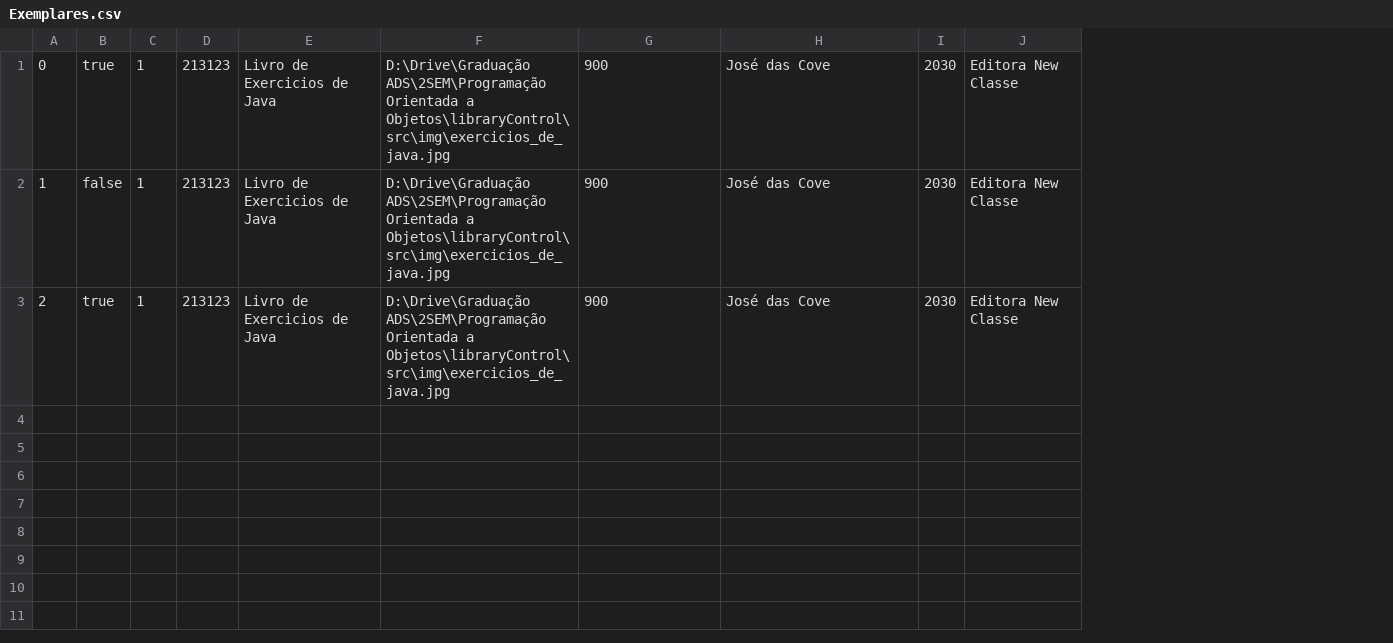
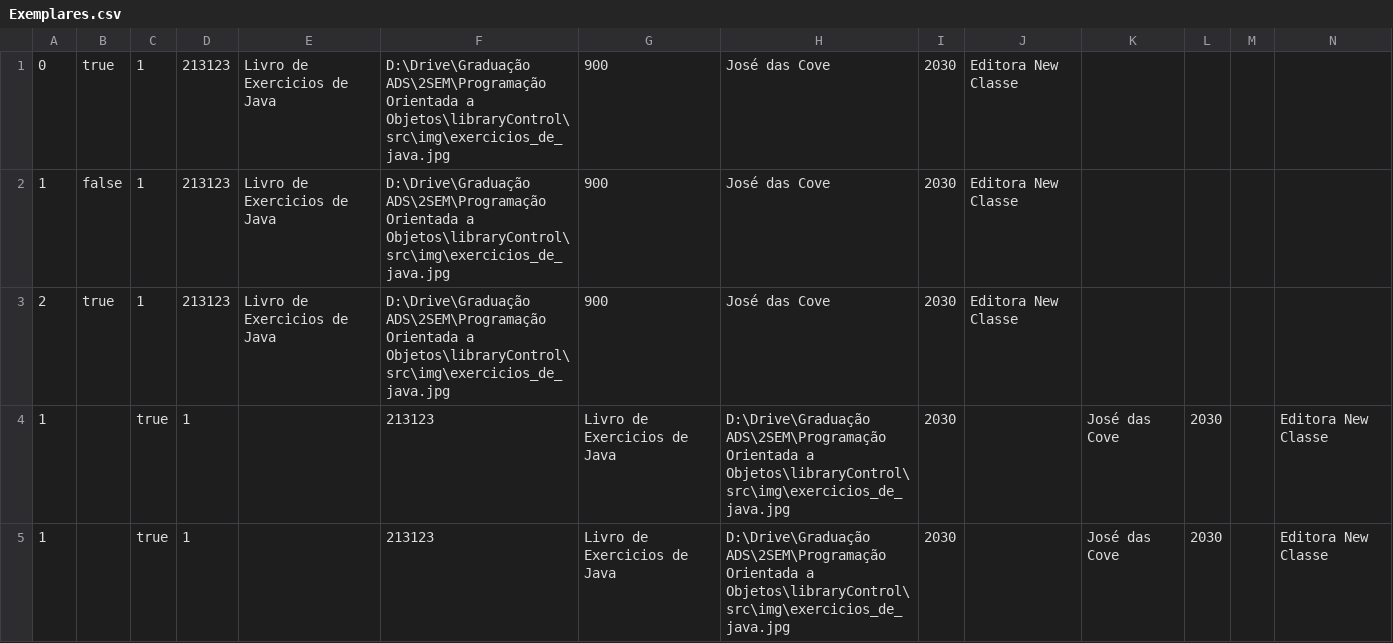
Before and after one commit to rrepezza/libraryControl, a CSV file: src/arquivos/Exemplares.csv, drawn as a sheet; the diff names each change by its address in the sheet, - before the commit and + after, or states it on an @@ line.

```diff
--- a/src/arquivos/Exemplares.csv
+++ b/src/arquivos/Exemplares.csv
+column K, empty
+column L, empty
+column M, empty
+column N, empty
+row 4: 1 |  | true | 1 |  | 213123 | Livro de Exercicios de Java | D:\Drive\Graduação ADS\2SEM\Programação Orientada a Objetos\libraryControl\src\img\exercicios_de_java.jpg | 2030 |  | José das Cove | 2030 |  | Editora New Classe
+row 5: 1 |  | true | 1 |  | 213123 | Livro de Exercicios de Java | D:\Drive\Graduação ADS\2SEM\Programação Orientada a Objetos\libraryControl\src\img\exercicios_de_java.jpg | 2030 |  | José das Cove | 2030 |  | Editora New Classe
```
Also changed, not shown: 22 other files.
